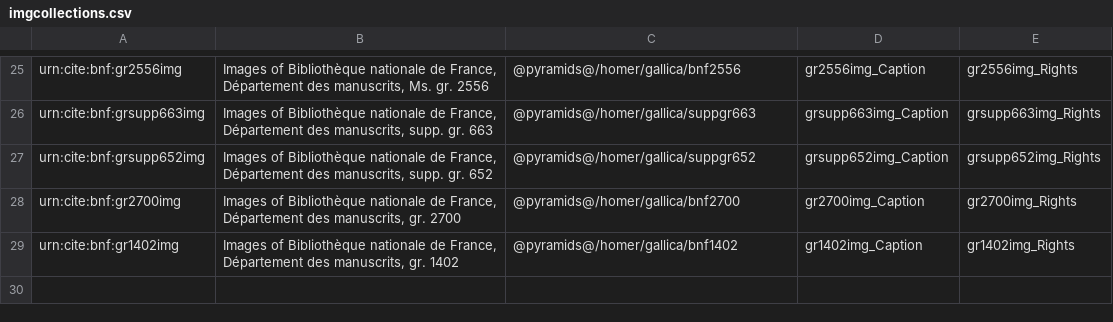
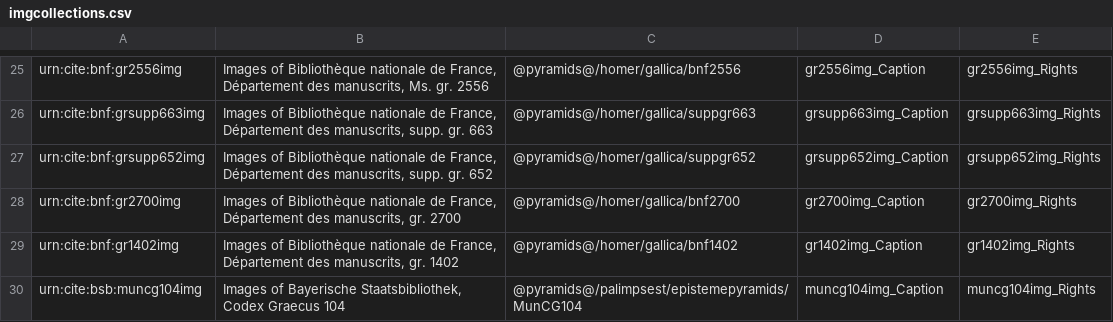
Before and after one commit to openmss/mss, a CSV file: extension-images/imgcollections.csv, drawn as a sheet; only a part is shown, gaps mark what is left out.

```diff
--- a/extension-images/imgcollections.csv
+++ b/extension-images/imgcollections.csv
@@ -29 +29,2 @@ urn:cite:bnf:gr2700img,"Images of Bibliothèque nationale de France, Départemen
 urn:cite:bnf:gr1402img,"Images of Bibliothèque nationale de France, Département des manuscrits, gr. 1402","@pyramids@/homer/gallica/bnf1402",gr1402img_Caption,gr1402img_Rights
+urn:cite:bsb:muncg104img,"Images of Bayerische Staatsbibliothek, Codex Graecus 104","@pyramids@/palimpsest/epistemepyramids/MunCG104",muncg104img_Caption,muncg104img_Rights
```
Also changed, not shown: 2 other files.
